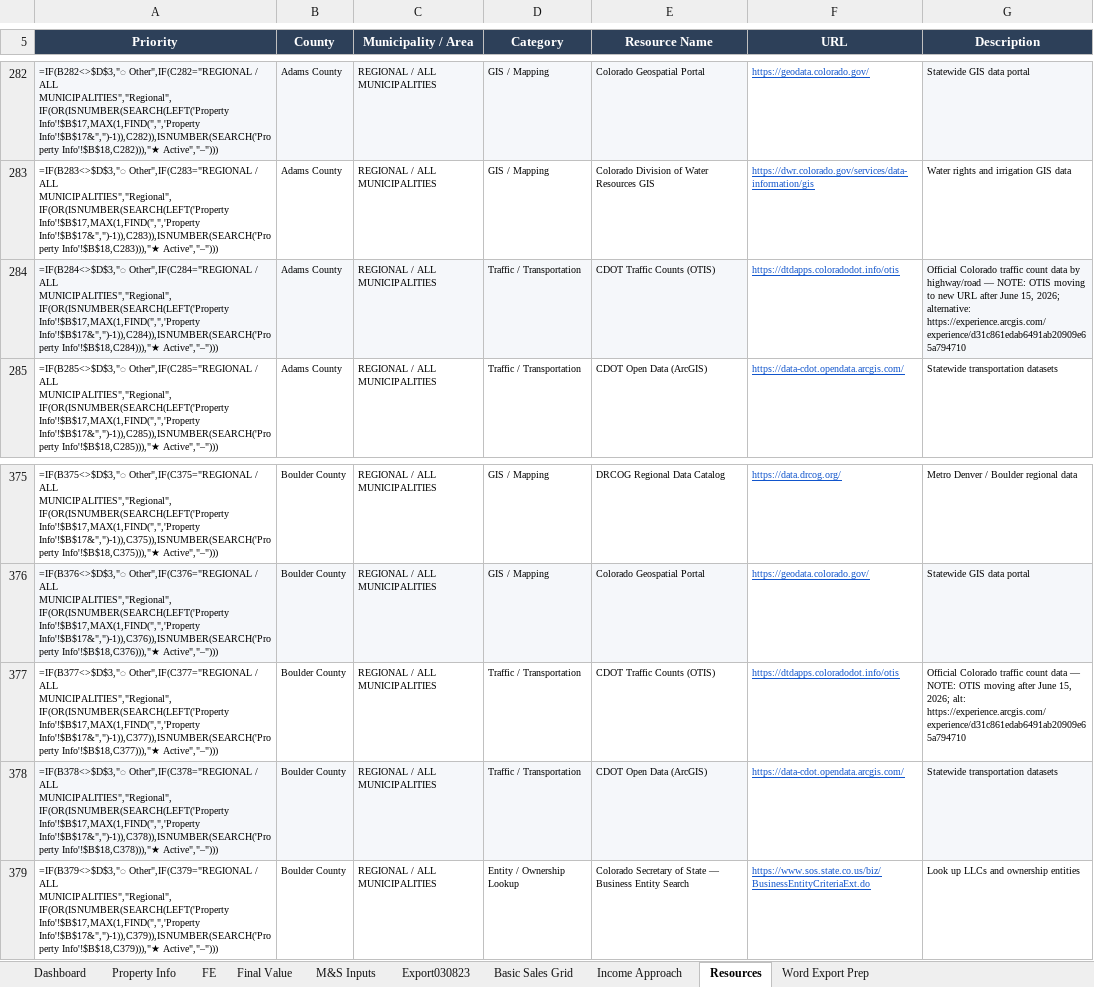
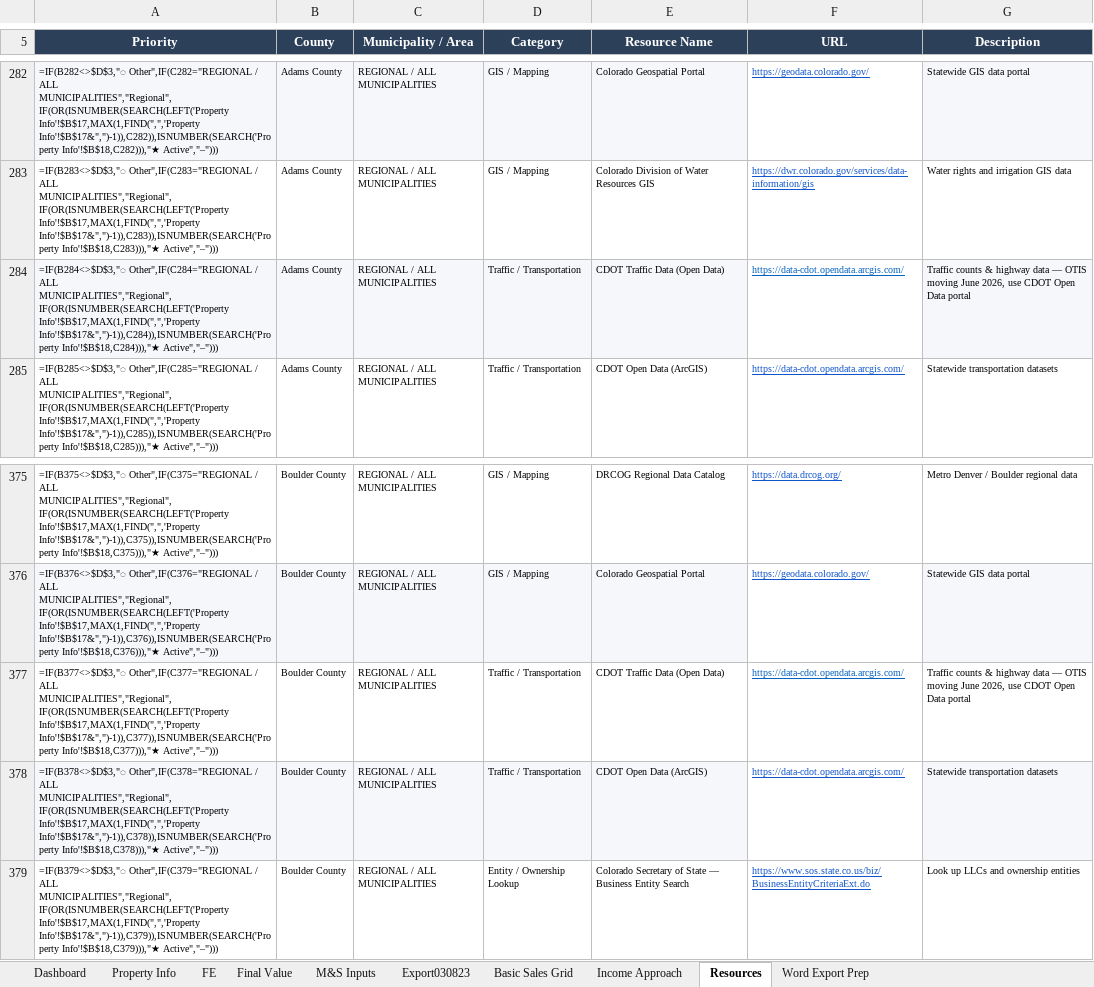
Before and after one commit to shaqnd/Appraisal-Template, an Excel workbook: Analysis_Workbook_OPTIMIZED.xlsm, sheet Resources, drawn as a sheet; only a part is shown, gaps mark what is left out; values as stored, in another font and other column widths than the file's, no borders; formulas without a stored value are shown as written; conditional formats and table styles not drawn; the diff names each change by its address in the sheet, - before the commit and + after, or states it on an @@ line.

```diff
--- a/Analysis_Workbook_OPTIMIZED.xlsm (sheet Resources)
+++ b/Analysis_Workbook_OPTIMIZED.xlsm (sheet Resources)
-E284 (Resource Name): CDOT Traffic Counts (OTIS)
+E284 (Resource Name): CDOT Traffic Data (Open Data)
-F284 (URL): https://dtdapps.coloradodot.info/otis
+F284 (URL): https://data-cdot.opendata.arcgis.com/
-G284 (Description): Official Colorado traffic count data by highway/road — NOTE: OTIS moving to new URL after June 15, 2026; alternative: https://experience.arcgis.com/experience/d31c861edab6491ab20909e65a794710
+G284 (Description): Traffic counts & highway data — OTIS moving June 2026, use CDOT Open Data portal
-E377 (Resource Name): CDOT Traffic Counts (OTIS)
+E377 (Resource Name): CDOT Traffic Data (Open Data)
-F377 (URL): https://dtdapps.coloradodot.info/otis
+F377 (URL): https://data-cdot.opendata.arcgis.com/
-G377 (Description): Official Colorado traffic count data — NOTE: OTIS moving after June 15, 2026; alt: https://experience.arcgis.com/experience/d31c861edab6491ab20909e65a794710
+G377 (Description): Traffic counts & highway data — OTIS moving June 2026, use CDOT Open Data portal
```
